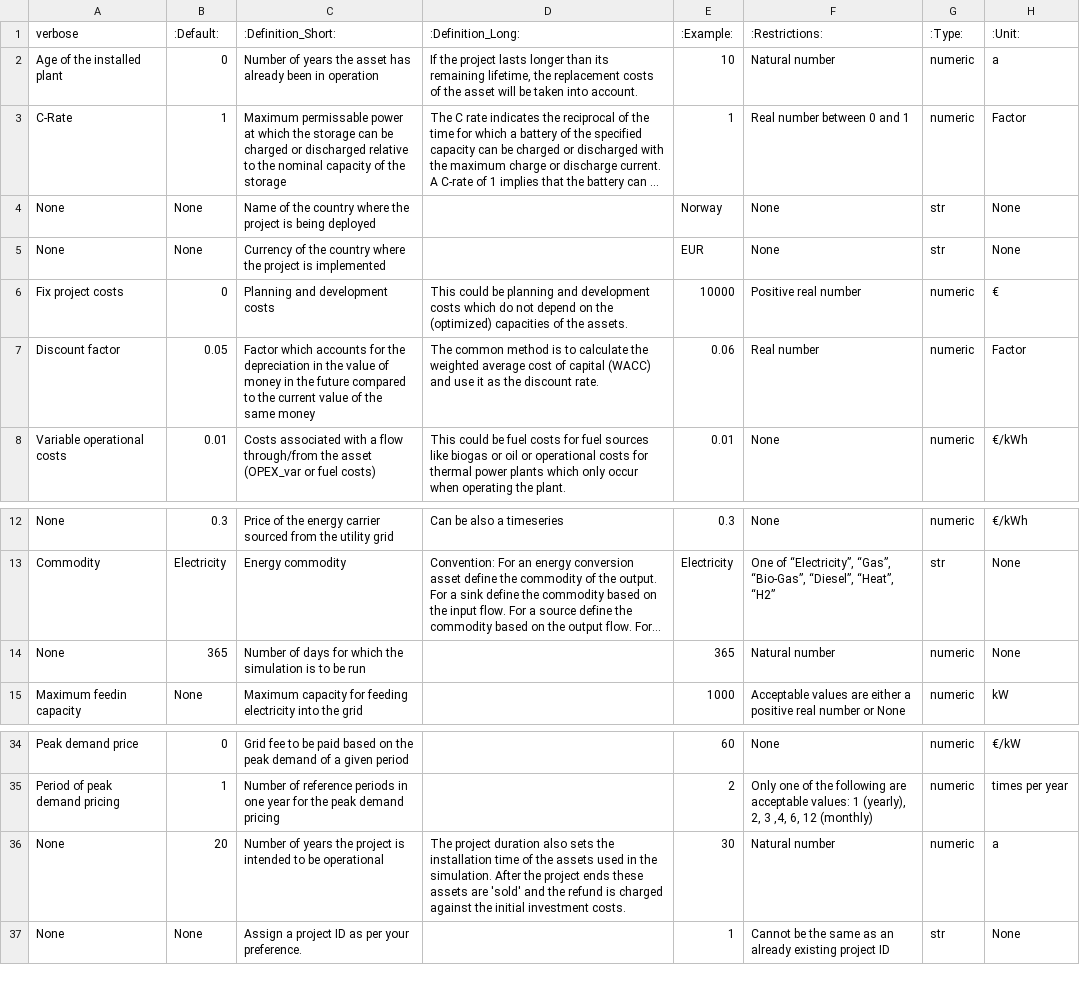
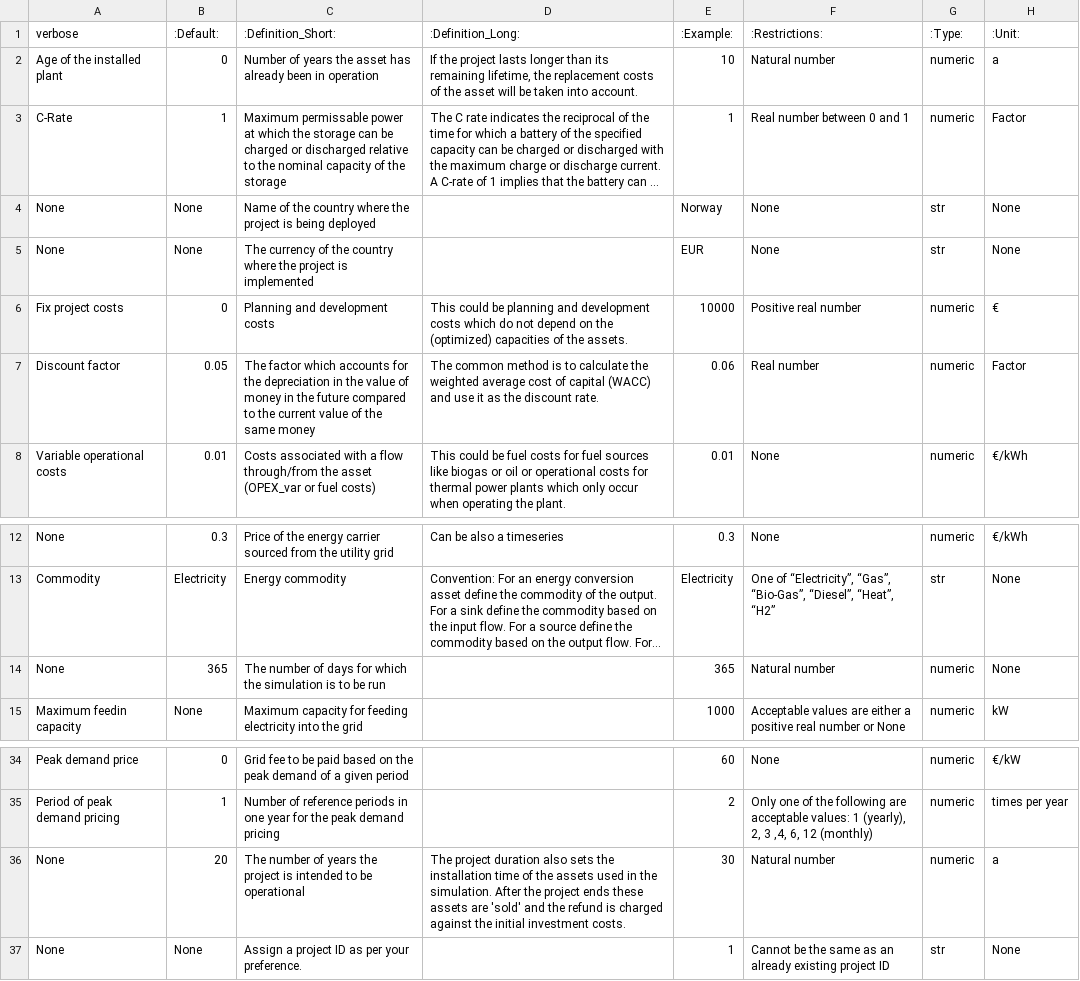
Before and after one commit to rl-institut/cp_nigeria_app, a CSV file: app/static/MVS_parameters_list.csv, drawn as a sheet; only a part is shown, gaps mark what is left out; long unchanged cells end in …; the diff names each change by its address in the sheet, - before the commit and + after, or states it on an @@ line.

```diff
--- a/app/static/MVS_parameters_list.csv
+++ b/app/static/MVS_parameters_list.csv
-C5 (:Definition_Short:): Currency of the…
+C5 (:Definition_Short:): The currency of the…
-C7 (:Definition_Short:): Factor which accounts…
+C7 (:Definition_Short:): The factor which accounts…
-C14 (:Definition_Short:): Number of days…
+C14 (:Definition_Short:): The number of days…
-C36 (:Definition_Short:): Number of years…
+C36 (:Definition_Short:): The number of years…
```
Also changed, not shown: 15 other files.
